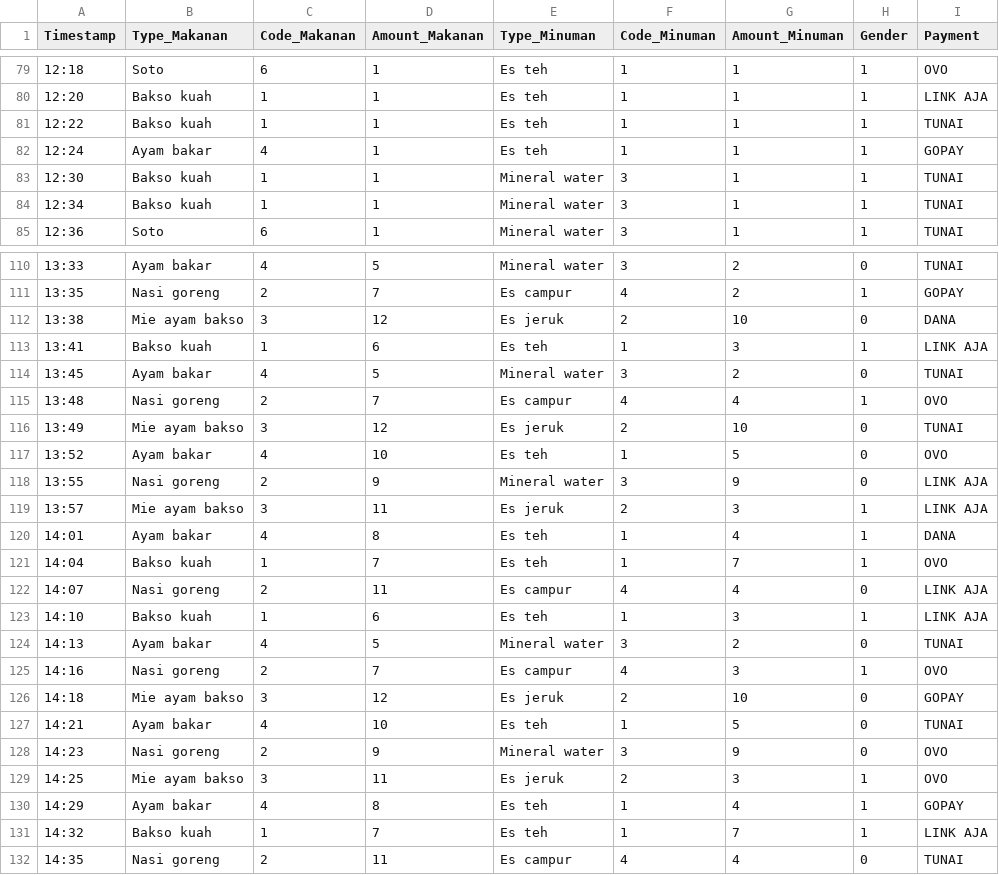
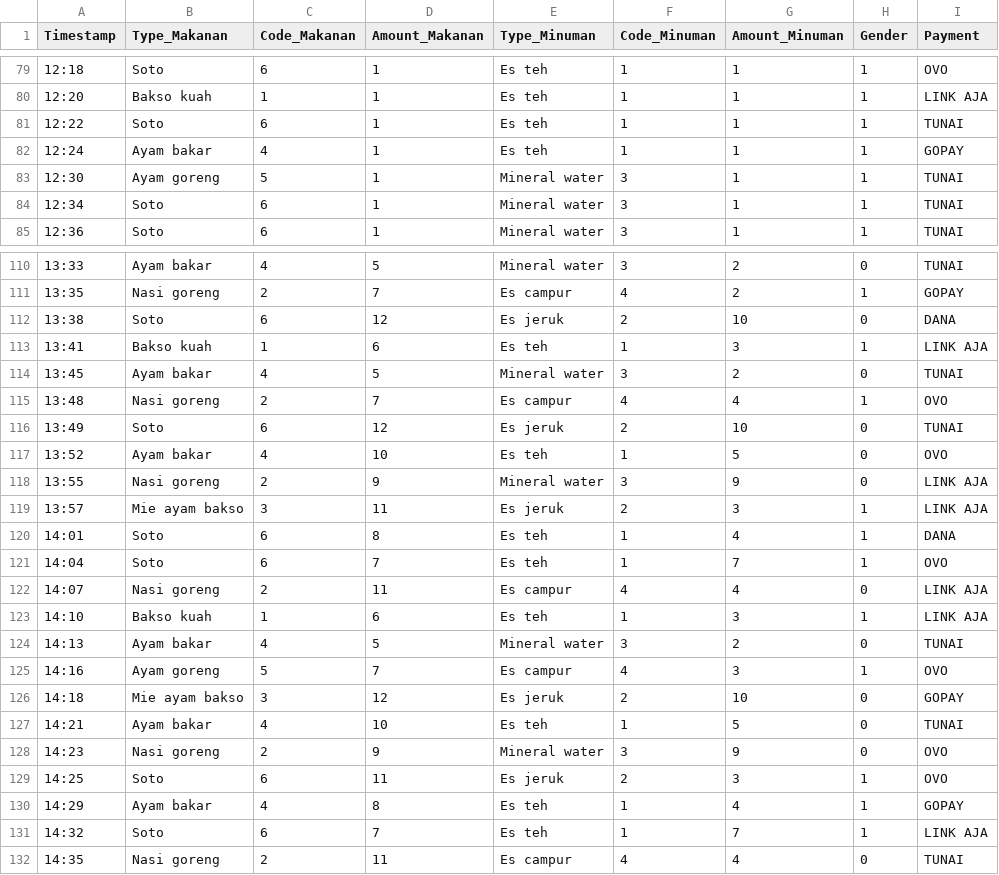
Before and after one commit to berthasimbolon/Studi-Independen, a CSV file: Dataset/makanan_tradisional.csv, drawn as a sheet; only a part is shown, gaps mark what is left out; the diff covers the shown part only.

```diff
--- a/Dataset/makanan_tradisional.csv
+++ b/Dataset/makanan_tradisional.csv
@@ -80,6 +80,6 @@ Timestamp,Type_Makanan,Code_Makanan,Amount_Makanan,Type_Minuman,Code_Minuman,Amo
 12:20,Bakso kuah,1,1,Es teh,1,1,1,LINK AJA
-12:22,Bakso kuah,1,1,Es teh,1,1,1,TUNAI
+12:22,Soto,6,1,Es teh,1,1,1,TUNAI
 12:24,Ayam bakar,4,1,Es teh,1,1,1,GOPAY
-12:30,Bakso kuah,1,1,Mineral water,3,1,1,TUNAI
-12:34,Bakso kuah,1,1,Mineral water,3,1,1,TUNAI
+12:30,Ayam goreng,5,1,Mineral water,3,1,1,TUNAI
+12:34,Soto,6,1,Mineral water,3,1,1,TUNAI
 12:36,Soto,6,1,Mineral water,3,1,1,TUNAI
@@ -111,3 +111,3 @@ Timestamp,Type_Makanan,Code_Makanan,Amount_Makanan,Type_Minuman,Code_Minuman,Amo
 13:35,Nasi goreng,2,7,Es campur,4,2,1,GOPAY
-13:38,Mie ayam bakso,3,12,Es jeruk,2,10,0,DANA
+13:38,Soto,6,12,Es jeruk,2,10,0,DANA
 13:41,Bakso kuah,1,6,Es teh,1,3,1,LINK AJA
@@ -115,3 +115,3 @@ Timestamp,Type_Makanan,Code_Makanan,Amount_Makanan,Type_Minuman,Code_Minuman,Amo
 13:48,Nasi goreng,2,7,Es campur,4,4,1,OVO
-13:49,Mie ayam bakso,3,12,Es jeruk,2,10,0,TUNAI
+13:49,Soto,6,12,Es jeruk,2,10,0,TUNAI
 13:52,Ayam bakar,4,10,Es teh,1,5,0,OVO
@@ -119,4 +119,4 @@ Timestamp,Type_Makanan,Code_Makanan,Amount_Makanan,Type_Minuman,Code_Minuman,Amo
 13:57,Mie ayam bakso,3,11,Es jeruk,2,3,1,LINK AJA
-14:01,Ayam bakar,4,8,Es teh,1,4,1,DANA
-14:04,Bakso kuah,1,7,Es teh,1,7,1,OVO
+14:01,Soto,6,8,Es teh,1,4,1,DANA
+14:04,Soto,6,7,Es teh,1,7,1,OVO
 14:07,Nasi goreng,2,11,Es campur,4,4,0,LINK AJA
@@ -124,3 +124,3 @@ Timestamp,Type_Makanan,Code_Makanan,Amount_Makanan,Type_Minuman,Code_Minuman,Amo
 14:13,Ayam bakar,4,5,Mineral water,3,2,0,TUNAI
-14:16,Nasi goreng,2,7,Es campur,4,3,1,OVO
+14:16,Ayam goreng,5,7,Es campur,4,3,1,OVO
 14:18,Mie ayam bakso,3,12,Es jeruk,2,10,0,GOPAY
@@ -128,5 +128,5 @@ Timestamp,Type_Makanan,Code_Makanan,Amount_Makanan,Type_Minuman,Code_Minuman,Amo
 14:23,Nasi goreng,2,9,Mineral water,3,9,0,OVO
-14:25,Mie ayam bakso,3,11,Es jeruk,2,3,1,OVO
+14:25,Soto,6,11,Es jeruk,2,3,1,OVO
 14:29,Ayam bakar,4,8,Es teh,1,4,1,GOPAY
-14:32,Bakso kuah,1,7,Es teh,1,7,1,LINK AJA
+14:32,Soto,6,7,Es teh,1,7,1,LINK AJA
 14:35,Nasi goreng,2,11,Es campur,4,4,0,TUNAI
```
Also changed, not shown: 101 edited cells elsewhere in this file.
